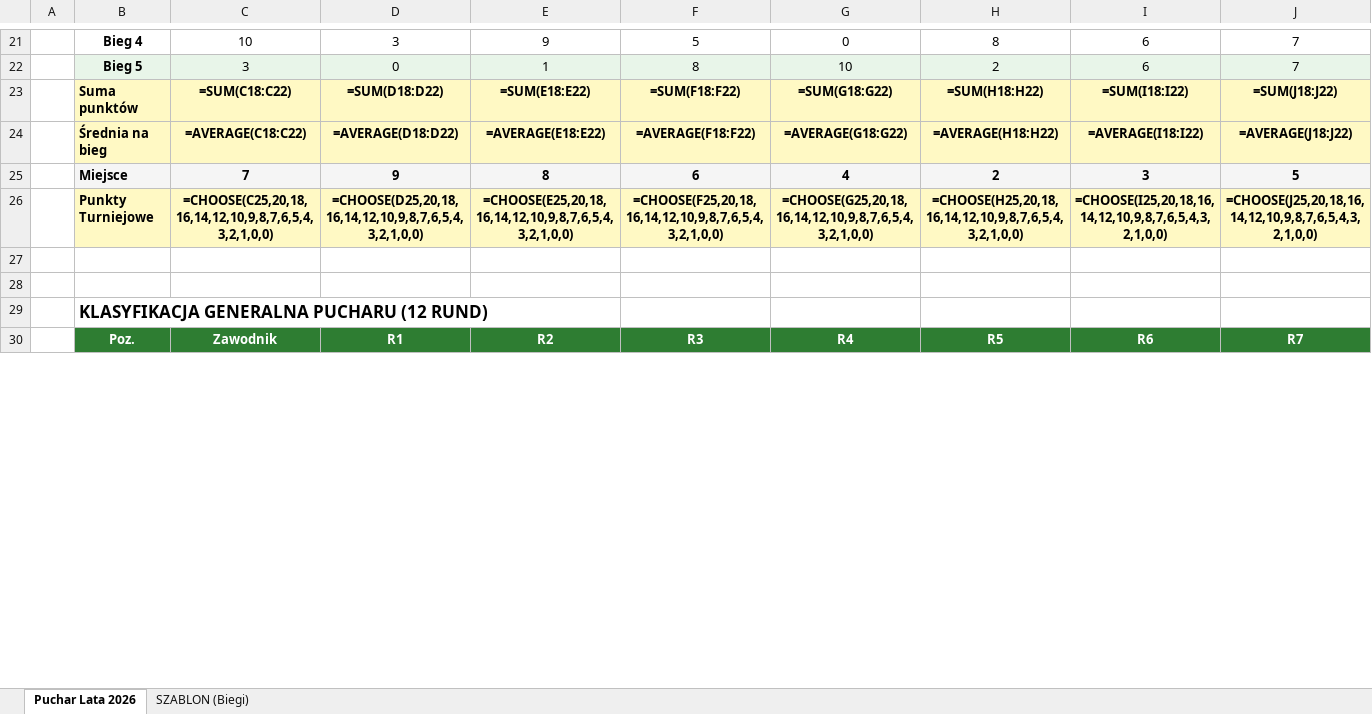
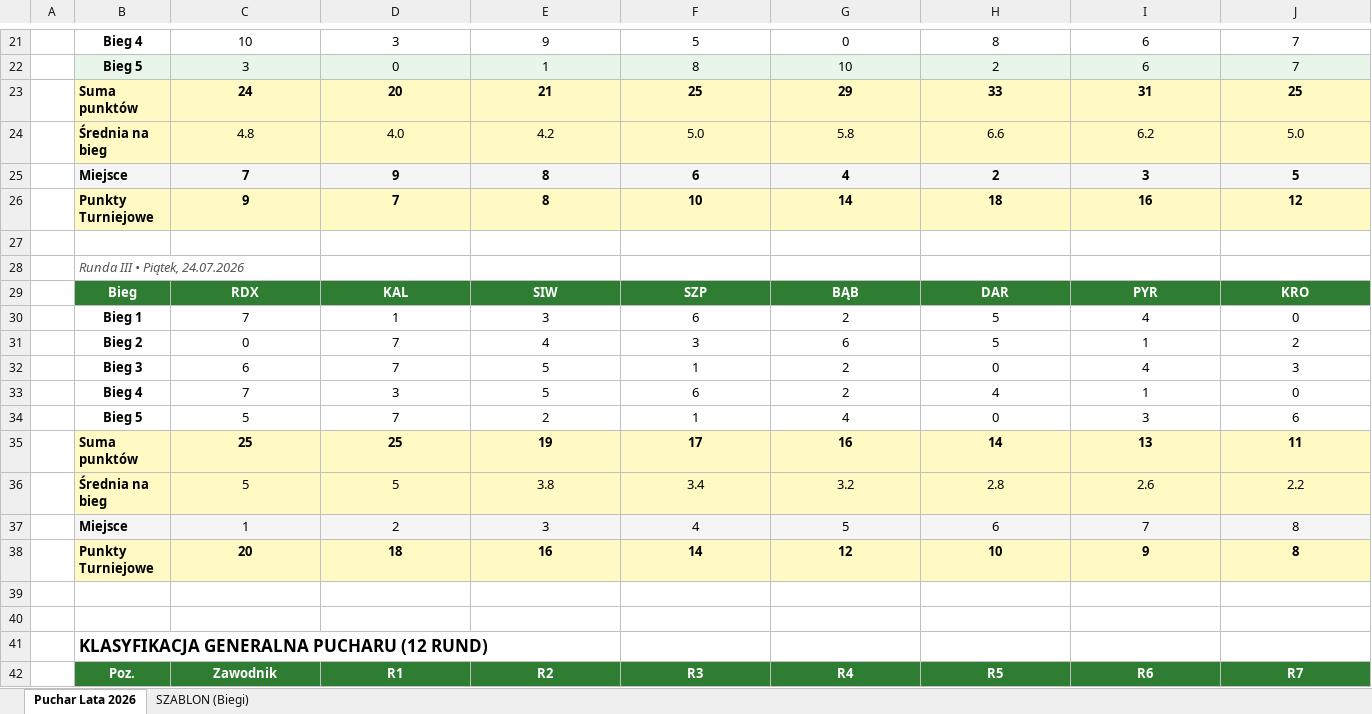
Before and after one commit to tomaszkabza/kapsel-club, an Excel workbook: Puchar_Lata_2026_Browar.xlsx, sheet Puchar Lata 2026, drawn as a sheet; only a part is shown, gaps mark what is left out; values as stored, in another font and other column widths than the file's, no borders; formulas without a stored value are shown as written; removed rows and columns are numbered as before the commit, all else as after; rows hold the shown columns only; the diff covers the shown part only; the diff names each change by its address in the sheet, - before the commit and + after, or states it on an @@ line.

Commit message:
Add files via upload

```diff
--- a/Puchar_Lata_2026_Browar.xlsx (sheet Puchar Lata 2026)
+++ b/Puchar_Lata_2026_Browar.xlsx (sheet Puchar Lata 2026)
-row 23:  | Suma punktów | =SUM(C18:C22) | =SUM(D18:D22) | =SUM(E18:E22) | =SUM(F18:F22) | =SUM(G18:G22) | =SUM(H18:H22) | =SUM(I18:I22) | =SUM(J18:J22)
-row 24:  | Średnia na bieg | =AVERAGE(C18:C22) | =AVERAGE(D18:D22) | =AVERAGE(E18:E22) | =AVERAGE(F18:F22) | =AVERAGE(G18:G22) | =AVERAGE(H18:H22) | =AVERAGE(I18:I22) | =AVERAGE(J18:J22)
+row 23:  | Suma punktów | 24 | 20 | 21 | 25 | 29 | 33 | 31 | 25
+row 24:  | Średnia na bieg | 4.8 | 4.0 | 4.2 | 5.0 | 5.8 | 6.6 | 6.2 | 5.0
+row 26:  | Punkty Turniejowe | 9 | 7 | 8 | 10 | 14 | 18 | 16 | 12
-row 27:  | Punkty Turniejowe | =CHOOSE(C25,20,18,16,14,12,10,9,8,7,6,5,4,3,2,1,0,0) | =CHOOSE(D25,20,18,16,14,12,10,9,8,7,6,5,4,3,2,1,0,0) | =CHOOSE(E25,20,18,16,14,12,10,9,8,7,6,5,4,3,2,1,0,0) | =CHOOSE(F25,20,18,16,14,12,10,9,8,7,6,5,4,3,2,1,0,0) | =CHOOSE(G25,20,18,16,14,12,10,9,8,7,6,5,4,3,2,1,0,0) | =CHOOSE(H25,20,18,16,14,12,10,9,8,7,6,5,4,3,2,1,0,0) | =CHOOSE(I25,20,18,16,14,12,10,9,8,7,6,5,4,3,2,1,0,0) | =CHOOSE(J25,20,18,16,14,12,10,9,8,7,6,5,4,3,2,1,0,0)
+row 27: (empty)
-B27:J27 fill: #FFF9C4
+B27:J27 fill: none
+row 28:  | Runda III • Piątek, 24.07.2026
+row 29:  | Bieg | RDX | KAL | SIW | SZP | BĄB | DAR | PYR | KRO
+row 30:  | Bieg 1 | 7 | 1 | 3 | 6 | 2 | 5 | 4 | 0
+row 31:  | Bieg 2 | 0 | 7 | 4 | 3 | 6 | 5 | 1 | 2
+row 32:  | Bieg 3 | 6 | 7 | 5 | 1 | 2 | 0 | 4 | 3
+row 33:  | Bieg 4 | 7 | 3 | 5 | 6 | 2 | 4 | 1 | 0
+row 34:  | Bieg 5 | 5 | 7 | 2 | 1 | 4 | 0 | 3 | 6
+row 35:  | Suma punktów | 25 | 25 | 19 | 17 | 16 | 14 | 13 | 11
+row 36:  | Średnia na bieg | 5 | 5 | 3.8 | 3.4 | 3.2 | 2.8 | 2.6 | 2.2
+row 37:  | Miejsce | 1 | 2 | 3 | 4 | 5 | 6 | 7 | 8
+row 38:  | Punkty Turniejowe | 20 | 18 | 16 | 14 | 12 | 10 | 9 | 8
```
Also changed, not shown: 19 added rows, 18 removed rows and cell formats elsewhere in this sheet.
